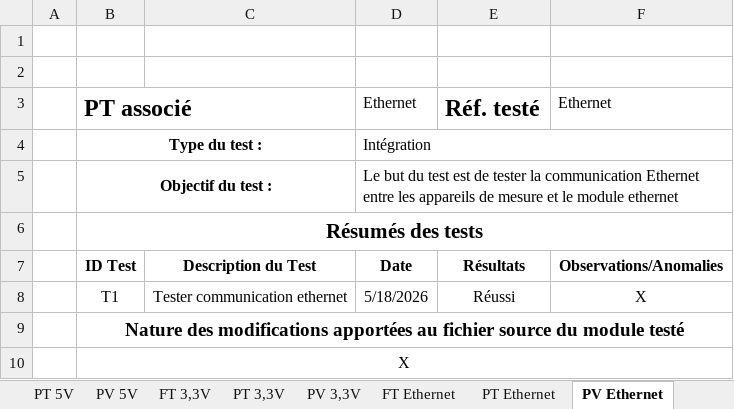
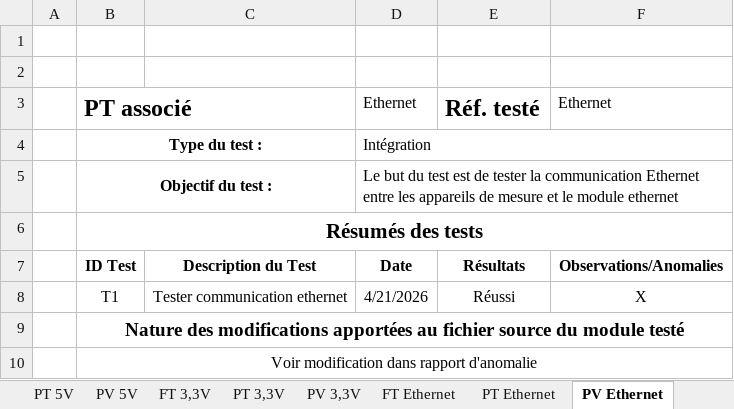
Before and after one commit to louisonmalinge/Projet-Velux, an Excel workbook: Plan de test PCB Velux V3.xlsx, sheet PV Ethernet, drawn as a sheet; values as stored, in another font and other column widths than the file's, no borders; the diff names each change by its address in the sheet, - before the commit and + after, or states it on an @@ line.

```diff
--- a/Plan de test PCB Velux V3.xlsx (sheet PV Ethernet)
+++ b/Plan de test PCB Velux V3.xlsx (sheet PV Ethernet)
-D8: 5/18/2026
+D8: 4/21/2026
-B10: X
+B10: Voir modification dans rapport d'anomalie
```
Also changed, not shown: sheet FT Ethernet, sheet PT Ethernet, other sheet tabs, charts or pictures, 3 other files.
